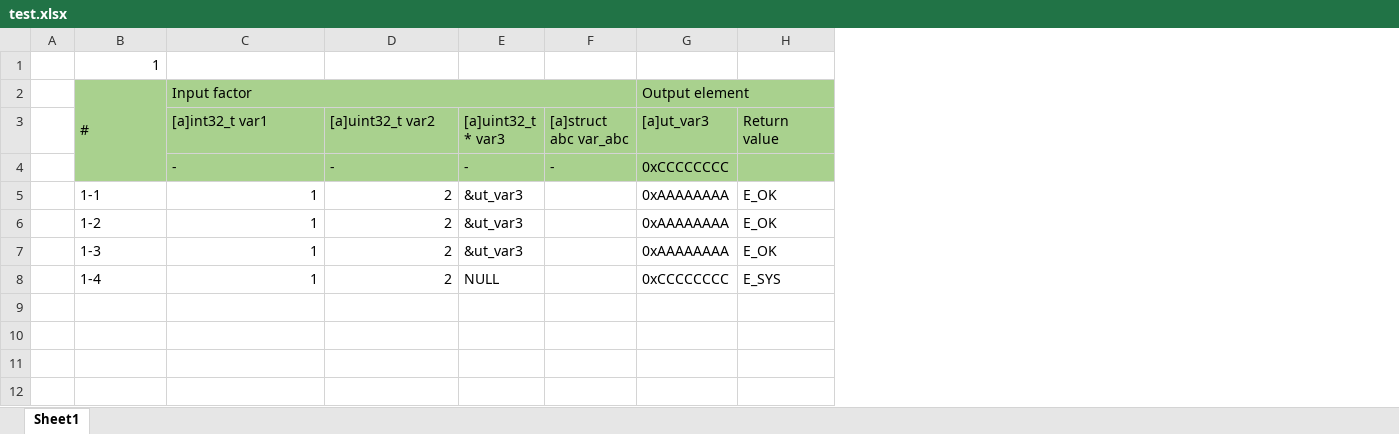
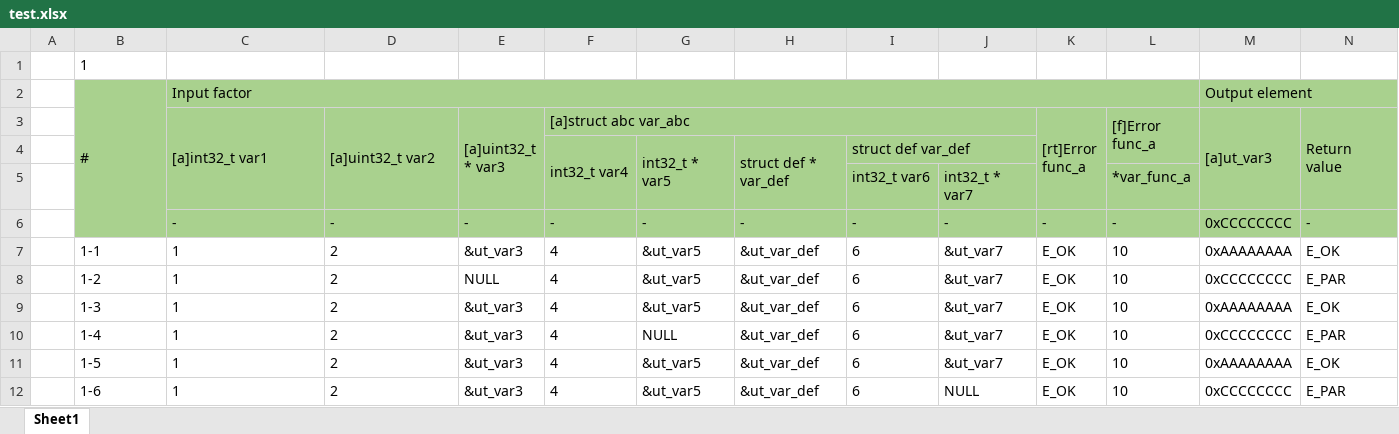
Before and after one commit to lnquang2496/ut_auto, an Excel workbook: data/test.xlsx, sheet Sheet1, drawn as a sheet; values as stored, in another font and other column widths than the file's, no borders; removed rows and columns are numbered as before the commit, all else as after; the diff names each change by its address in the sheet, - before the commit and + after, or states it on an @@ line.

```diff
--- a/data/test.xlsx (sheet Sheet1)
+++ b/data/test.xlsx (sheet Sheet1)
+column G, rows 6-7: - | &ut_var5; row 9: &ut_var5; row 11: &ut_var5
+column H, rows 6-7: - | &ut_var_def; row 9: &ut_var_def; row 11: &ut_var_def
+column I, rows 6-7: - | 6; row 9: 6; row 11: 6
+column J, rows 6-7: - | &ut_var7; row 9: &ut_var7; row 11: &ut_var7
+column K ([rt]Error func_a), rows 6-7: - | E_OK; row 9: E_OK; row 11: E_OK
+column L ([f]Error func_a), rows 6-7: - | 10; row 9: 10; row 11: 10
-B1 alignment: right
+B1 alignment: left
+C3:C5 merged
+D3:D5 merged
+E3:E5 merged
+F3:J3 merged
+M3:M5 merged
+N3:N5 merged
+row 4:  |  |  |  |  | int32_t var4 | int32_t * var5 | struct def * var_def | struct def var_def
+row 5:  |  |  |  |  |  |  |  | int32_t var6 | int32_t * var7 |  | *var_func_a
-N6 (Return value): (empty)
+N6 (Return value): -
-C7:D7 alignment: right
+C7:D7 alignment: left
-F7 ([a]struct abc var_abc): (empty)
+F7 ([a]struct abc var_abc): 4
+row 8:  | 1-2 | 1 | 2 | NULL | 4 | &ut_var5 | &ut_var_def | 6 | &ut_var7 | E_OK | 10 | 0xCCCCCCCC | E_PAR
-B9: 1-2
+B9: 1-3
-C9:D9 alignment: right
+C9:D9 alignment: left
-F9 ([a]struct abc var_abc): (empty)
+F9 ([a]struct abc var_abc): 4
+row 10:  | 1-4 | 1 | 2 | &ut_var3 | 4 | NULL | &ut_var_def | 6 | &ut_var7 | E_OK | 10 | 0xCCCCCCCC | E_PAR
-B11: 1-3
+B11: 1-5
-C11:D11 alignment: right
+C11:D11 alignment: left
-F11 ([a]struct abc var_abc): (empty)
+F11 ([a]struct abc var_abc): 4
-row 8:  | 1-4 | 1 | 2 | NULL |  | 0xCCCCCCCC | E_SYS
+row 12:  | 1-6 | 1 | 2 | &ut_var3 | 4 | &ut_var5 | &ut_var_def | 6 | NULL | E_OK | 10 | 0xCCCCCCCC | E_PAR
```
Also changed, not shown: formulas that keep their value, plan/ut_as_plan.xlsx, 4 other files.
